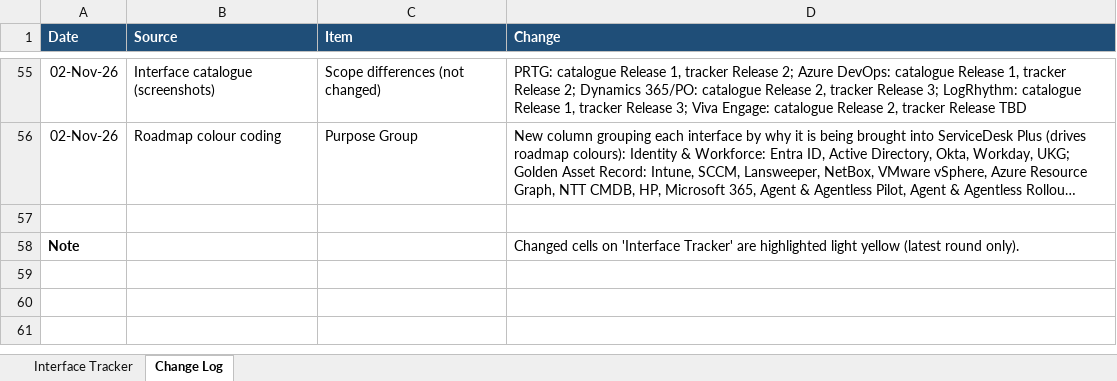
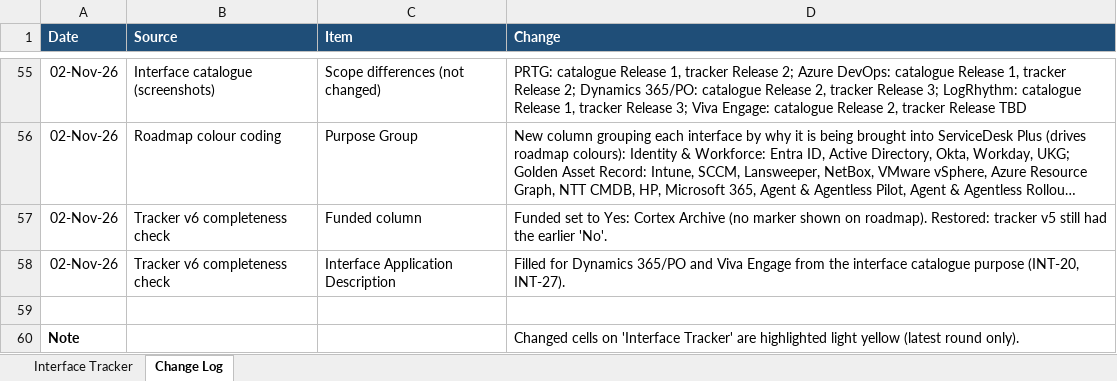
Before and after one commit to ashishkaram/PlentyValleyAttendance, an Excel workbook: ManageEngine_Interface_Tracker_v6.xlsx, sheet Change Log, drawn as a sheet; only a part is shown, gaps mark what is left out; long unchanged cells end in …; values as stored, in another font and other column widths than the file's, no borders; the diff names each change by its address in the sheet, - before the commit and + after, or states it on an @@ line.

```diff
--- a/ManageEngine_Interface_Tracker_v6.xlsx (sheet Change Log)
+++ b/ManageEngine_Interface_Tracker_v6.xlsx (sheet Change Log)
+row 57: 02-Nov-26 | Tracker v6 completeness check | Funded column | Funded set to Yes: Cortex Archive (no marker shown on roadmap). Restored: tracker v5 still had the earlier 'No'.
+row 58: 02-Nov-26 | Tracker v6 completeness check | Interface Application Description | Filled for Dynamics 365/PO and Viva Engage from the interface catalogue purpose (INT-20, INT-27).
```
Also changed, not shown: sheet Interface Tracker.
